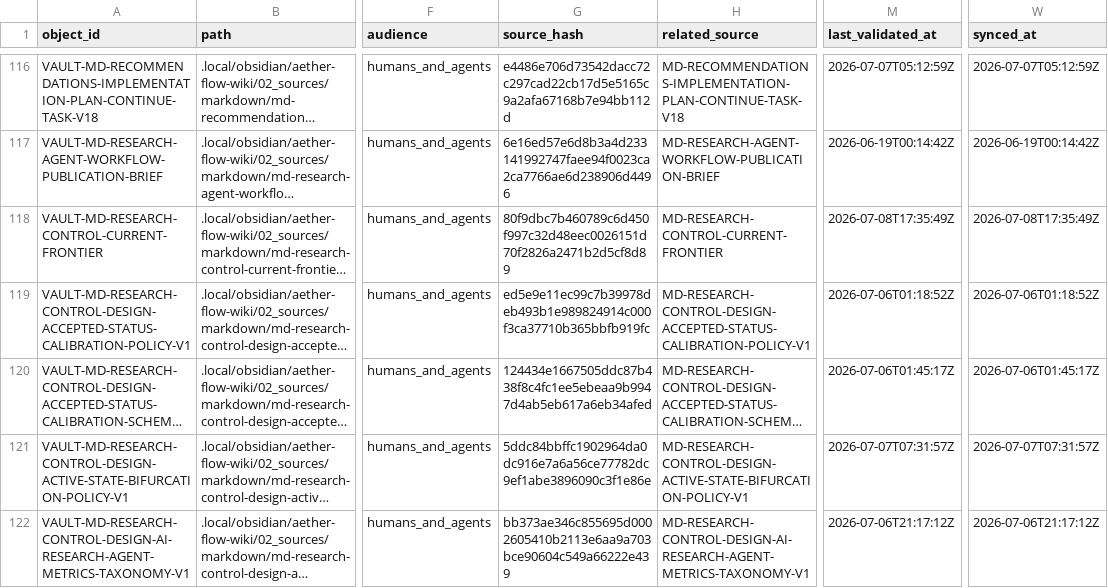
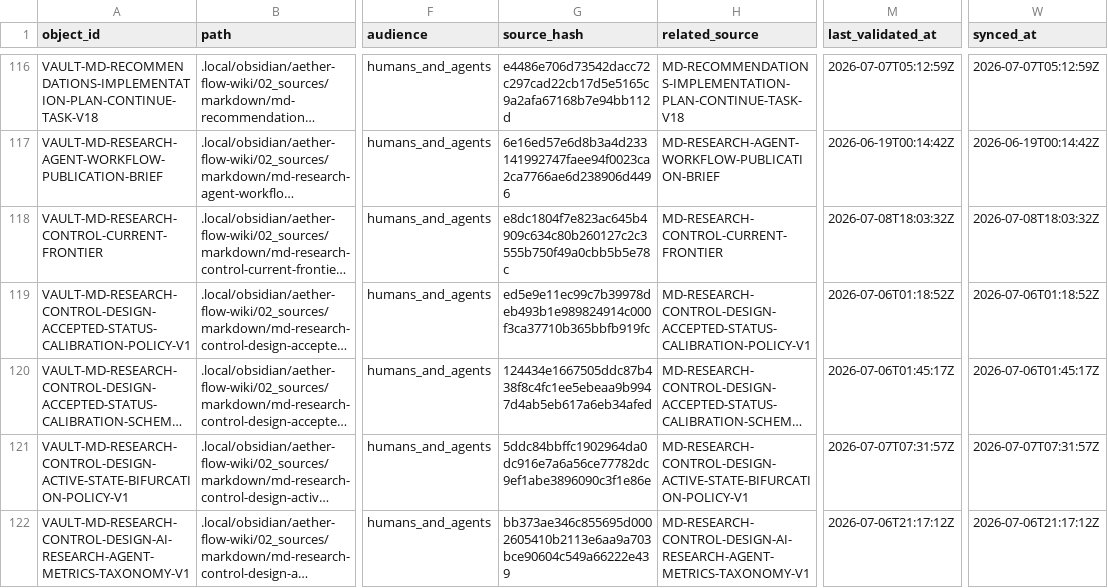
Before and after one commit to AngryOwlAI/The-AEther-Flow, a CSV file: registries/OBSIDIAN_VAULT_REGISTRY.csv, drawn as a sheet; only a part is shown, gaps mark what is left out; long unchanged cells end in …; the diff covers the shown part only; the diff names each change by its address in the sheet, - before the commit and + after, or states it on an @@ line.

```diff
--- a/registries/OBSIDIAN_VAULT_REGISTRY.csv
+++ b/registries/OBSIDIAN_VAULT_REGISTRY.csv
-G118 (source_hash): 80f9dbc7b460789c6d450f997c32d48eec0026151d70f2826a2471b2d5cf8d89
+G118 (source_hash): e8dc1804f7e823ac645b4909c634c80b260127c2c3555b750f49a0cbb5b5e78c
-M118 (last_validated_at): 2026-07-08T17:35:49Z
+M118 (last_validated_at): 2026-07-08T18:03:32Z
-W118 (synced_at): 2026-07-08T17:35:49Z
+W118 (synced_at): 2026-07-08T18:03:32Z
```
Also changed, not shown: 1 added row and 3 edited cells elsewhere in this file, registries/CONTENT_SEMANTIC_REGISTRY.csv, registries/DIRECTOR_DECISION_REGISTRY.csv, 53 other files.
